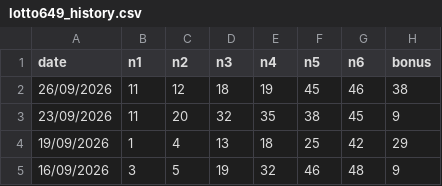
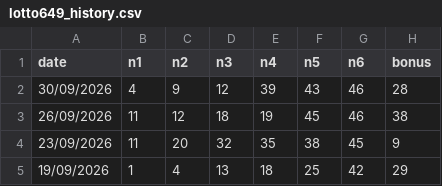
Before and after one commit to park13z/649analysis, a CSV file: create/data/lotto649_history.csv, drawn as a sheet; only a part is shown; the shorter side is filled out with more unchanged rows.

```diff
--- a/create/data/lotto649_history.csv
+++ b/create/data/lotto649_history.csv
@@ -1,2 +1,3 @@
 date,n1,n2,n3,n4,n5,n6,bonus
+30/09/2026,4,9,12,39,43,46,28
 26/09/2026,11,12,18,19,45,46,38
```
Also changed, not shown: 1 other file.
